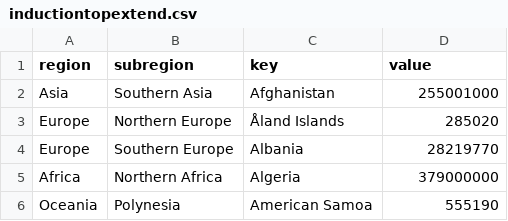
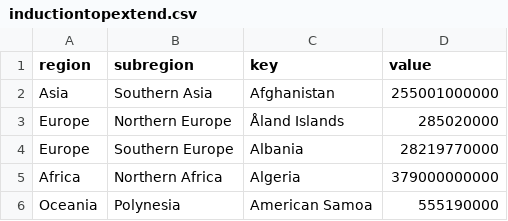
Before and after one commit to StephenSinger/datadump, a CSV file: inductiontopextend.csv, drawn as a sheet.

Commit message:
Update inductiontopextend.csv
sizeup

```diff
--- a/inductiontopextend.csv
+++ b/inductiontopextend.csv
@@ -1,6 +1,6 @@
 "region";"subregion";"key";"value"
-"Asia";"Southern Asia";"Afghanistan";255001000
-"Europe";"Northern Europe";"Åland Islands";285020
-"Europe";"Southern Europe";"Albania";28219770
-"Africa";"Northern Africa";"Algeria";379000000
-"Oceania";"Polynesia";"American Samoa";555190
+"Asia";"Southern Asia";"Afghanistan";255001000000
+"Europe";"Northern Europe";"Åland Islands";285020000
+"Europe";"Southern Europe";"Albania";28219770000
+"Africa";"Northern Africa";"Algeria";379000000000
+"Oceania";"Polynesia";"American Samoa";555190000
```
